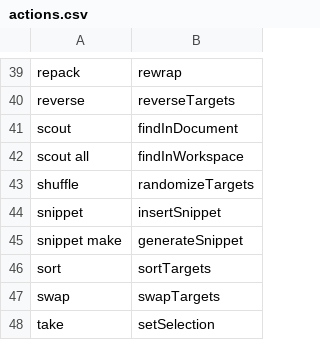
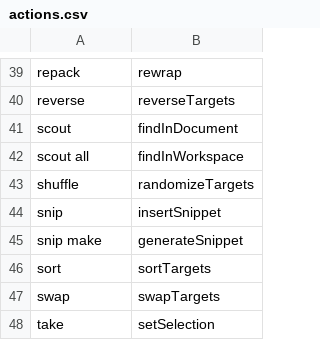
Before and after one commit to alexander-clarke/alex-talon-repository-set, a CSV file: cursorless-settings/actions.csv, drawn as a sheet; only a part is shown, gaps mark what is left out.

Commit message:
Update sub and snip command

```diff
--- a/cursorless-settings/actions.csv
+++ b/cursorless-settings/actions.csv
@@ -43,4 +43,4 @@ scout all, findInWorkspace
 shuffle, randomizeTargets
-snippet, insertSnippet
-snippet make, generateSnippet
+snip, insertSnippet
+snip make, generateSnippet
 sort, sortTargets
```
